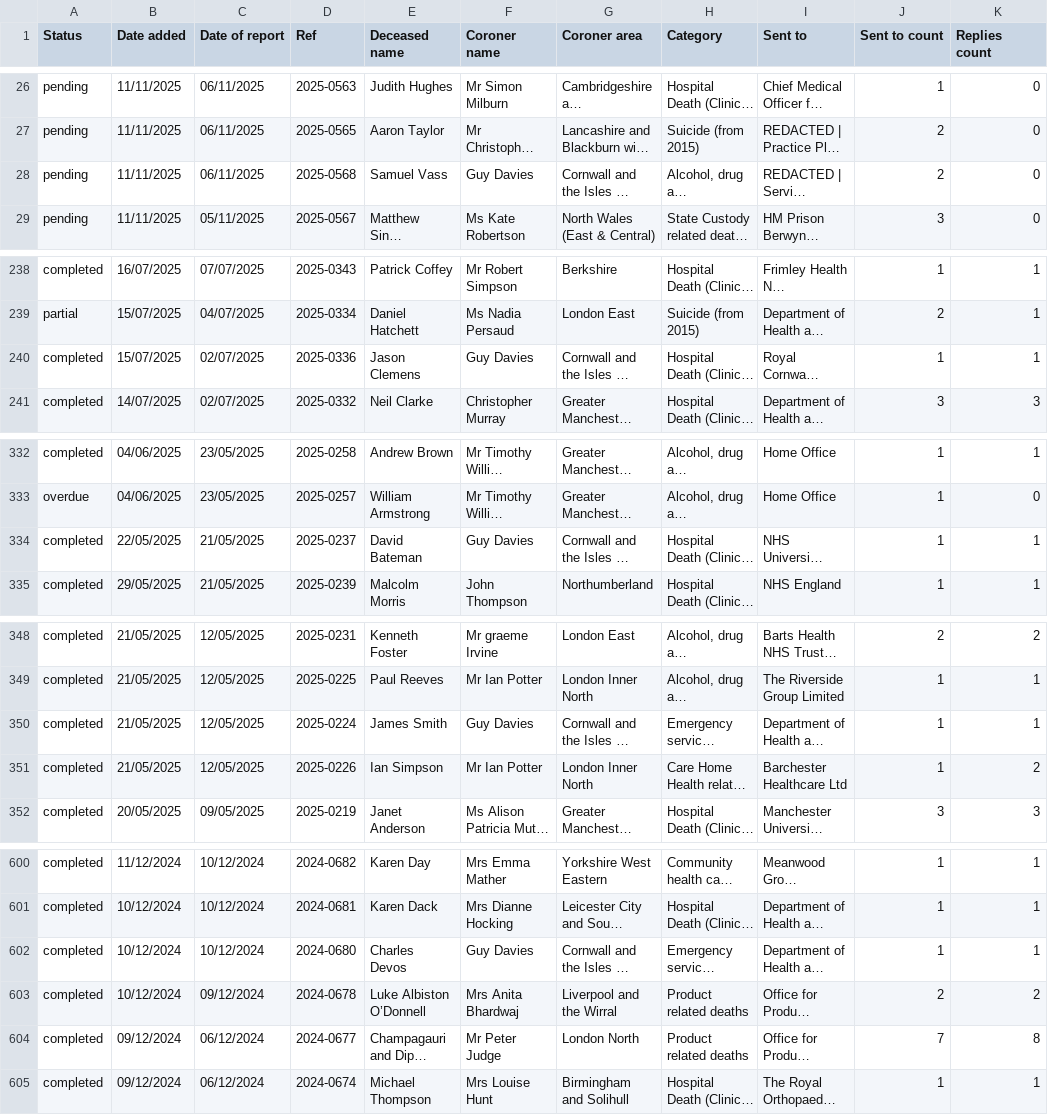
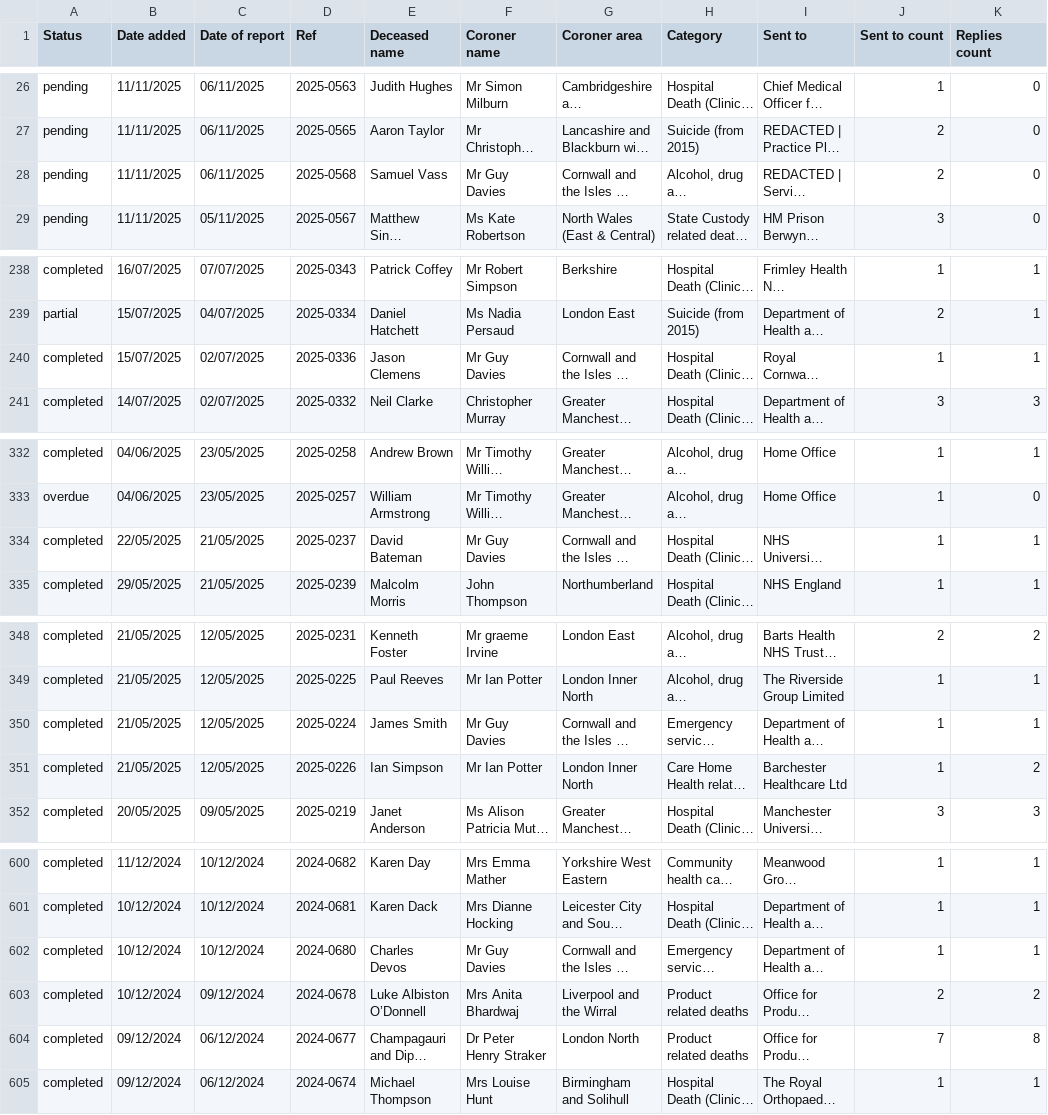
Before and after one commit to georgiarichards/preventabledeathstracker, a CSV file: src/analyse/counts/data/sent/database.csv, drawn as a sheet; only a part is shown, gaps mark what is left out; long unchanged cells end in …; the diff covers the shown part only; the diff names each change by its address in the sheet, - before the commit and + after, or states it on an @@ line.

```diff
--- a/src/analyse/counts/data/sent/database.csv
+++ b/src/analyse/counts/data/sent/database.csv
-F28 (Coroner name): Guy Davies
+F28 (Coroner name): Mr Guy Davies
-F240 (Coroner name): Guy Davies
+F240 (Coroner name): Mr Guy Davies
-F334 (Coroner name): Guy Davies
+F334 (Coroner name): Mr Guy Davies
-F350 (Coroner name): Guy Davies
+F350 (Coroner name): Mr Guy Davies
-F602 (Coroner name): Guy Davies
+F602 (Coroner name): Mr Guy Davies
-F604 (Coroner name): Mr Peter Judge
+F604 (Coroner name): Dr Peter Henry Straker
```
Also changed, not shown: 21 edited cells elsewhere in this file, src/analyse/counts/data/name/name-counts.csv, src/analyse/counts/data/name/name-years.csv, 27 other files.
